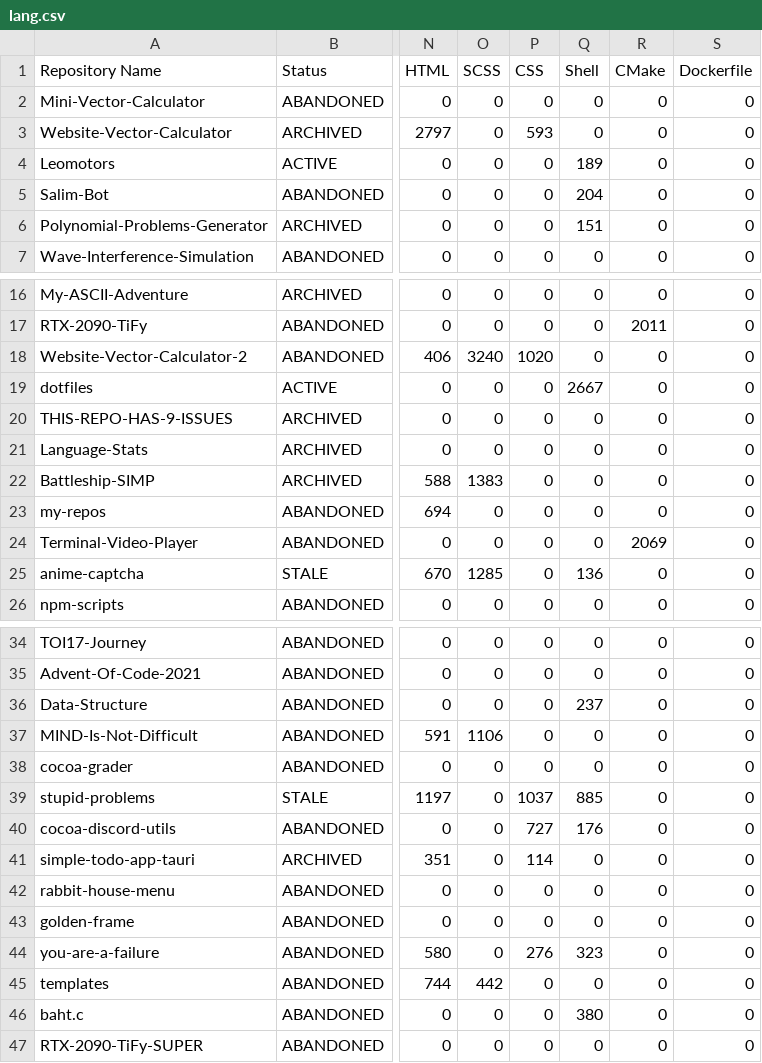
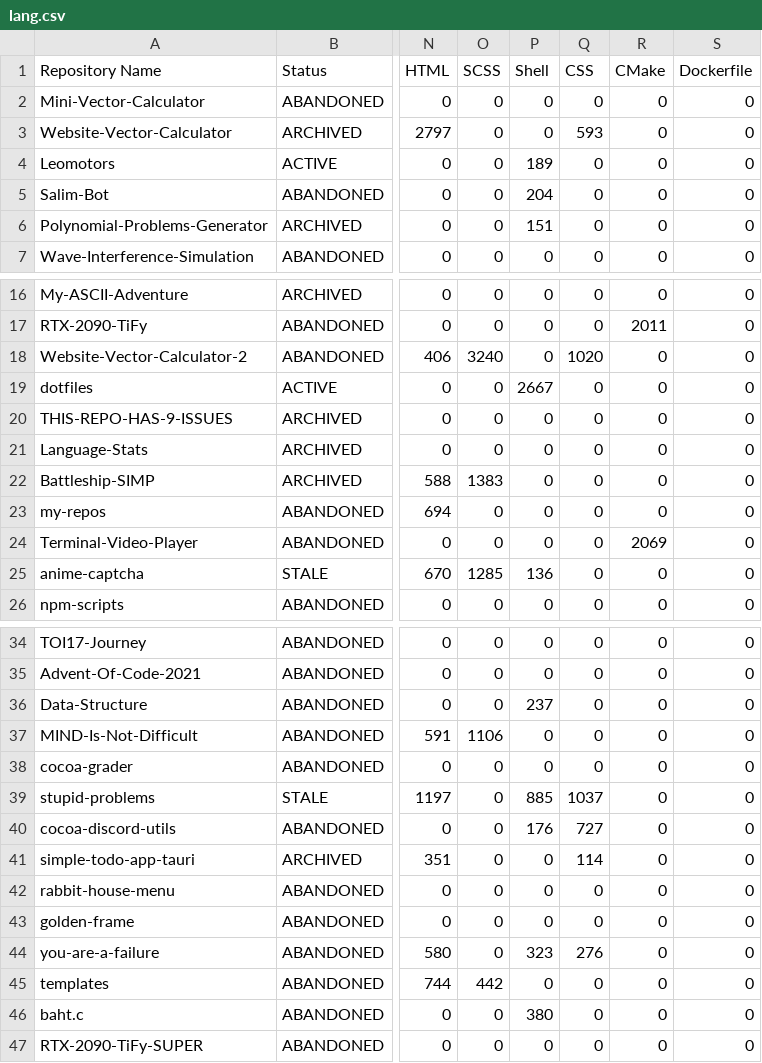
Before and after one commit to leomotors/leomotors, a CSV file: generated/lang.csv, drawn as a sheet; only a part is shown, gaps mark what is left out; the diff covers the shown part only; the diff names each change by its address in the sheet, - before the commit and + after, or states it on an @@ line.

```diff
--- a/generated/lang.csv
+++ b/generated/lang.csv
-P1: CSS
+P1: Shell
-Q1: Shell
+Q1: CSS
-P3 (Shell): 593
+P3 (Shell): 0
-Q3 (CSS): 0
+Q3 (CSS): 593
-P4 (Shell): 0
+P4 (Shell): 189
-Q4 (CSS): 189
+Q4 (CSS): 0
-P5 (Shell): 0
+P5 (Shell): 204
-Q5 (CSS): 204
+Q5 (CSS): 0
-P6 (Shell): 0
+P6 (Shell): 151
-Q6 (CSS): 151
+Q6 (CSS): 0
-P18 (Shell): 1020
+P18 (Shell): 0
-Q18 (CSS): 0
+Q18 (CSS): 1020
-P19 (Shell): 0
+P19 (Shell): 2667
-Q19 (CSS): 2667
+Q19 (CSS): 0
-P25 (Shell): 0
+P25 (Shell): 136
-Q25 (CSS): 136
+Q25 (CSS): 0
-P36 (Shell): 0
+P36 (Shell): 237
-Q36 (CSS): 237
+Q36 (CSS): 0
-P39 (Shell): 1037
+P39 (Shell): 885
-Q39 (CSS): 885
+Q39 (CSS): 1037
-P40 (Shell): 727
+P40 (Shell): 176
-Q40 (CSS): 176
+Q40 (CSS): 727
-P41 (Shell): 114
+P41 (Shell): 0
-Q41 (CSS): 0
+Q41 (CSS): 114
-P44 (Shell): 276
+P44 (Shell): 323
-Q44 (CSS): 323
+Q44 (CSS): 276
-P46 (Shell): 0
+P46 (Shell): 380
-Q46 (CSS): 380
+Q46 (CSS): 0
```
Also changed, not shown: 52 edited cells elsewhere in this file, 3 other files.
